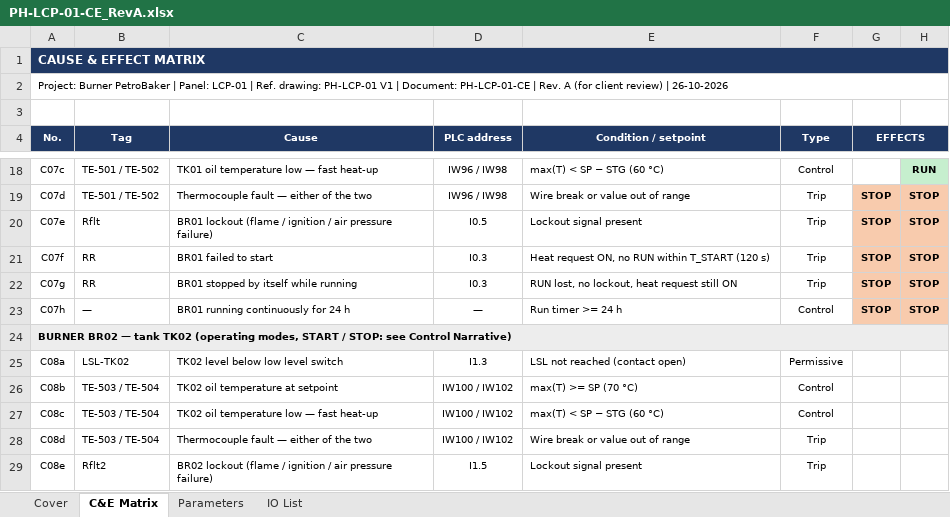
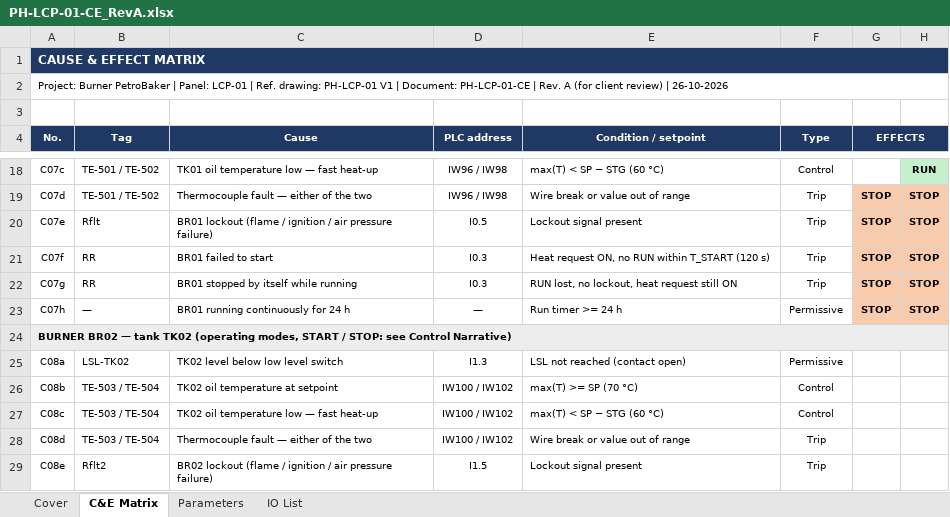
Before and after one commit to mahmoud-elghamry/burner, an Excel workbook: deliverables/PH-LCP-01-CE_RevA.xlsx, sheet C&E Matrix, drawn as a sheet; only a part is shown, gaps mark what is left out; values as stored, in another font and other column widths than the file's, no borders; the diff names each change by its address in the sheet, - before the commit and + after, or states it on an @@ line.

Commit message:
fix(ce): 24 h stop is a permissive; type legend on the cover

```diff
--- a/deliverables/PH-LCP-01-CE_RevA.xlsx (sheet C&E Matrix)
+++ b/deliverables/PH-LCP-01-CE_RevA.xlsx (sheet C&E Matrix)
-F23 (Type): Control
+F23 (Type): Permissive
```
Also changed, not shown: sheet Cover, 2 other files.
